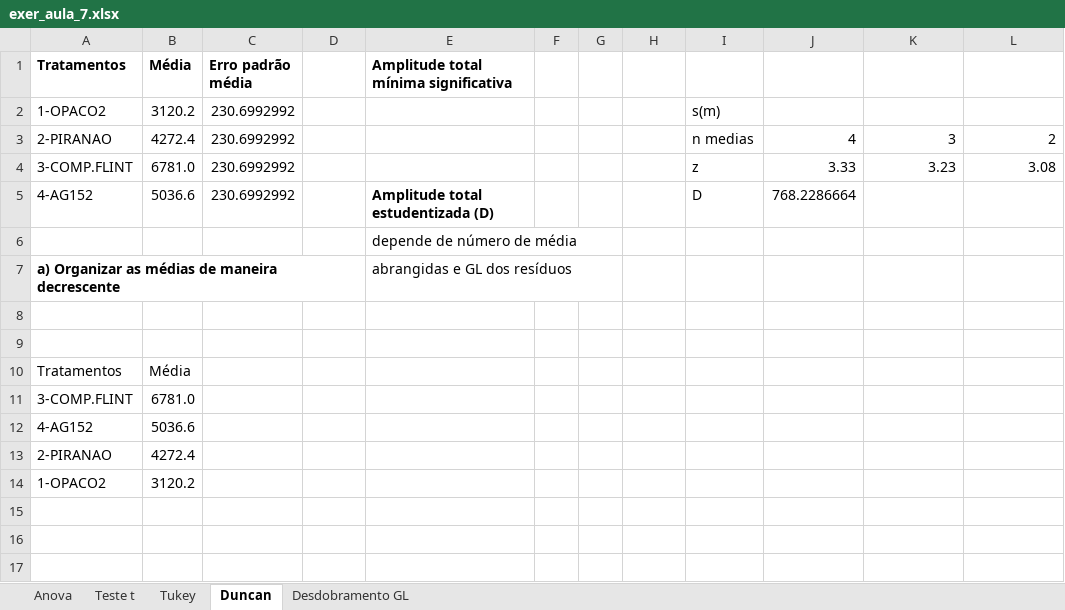
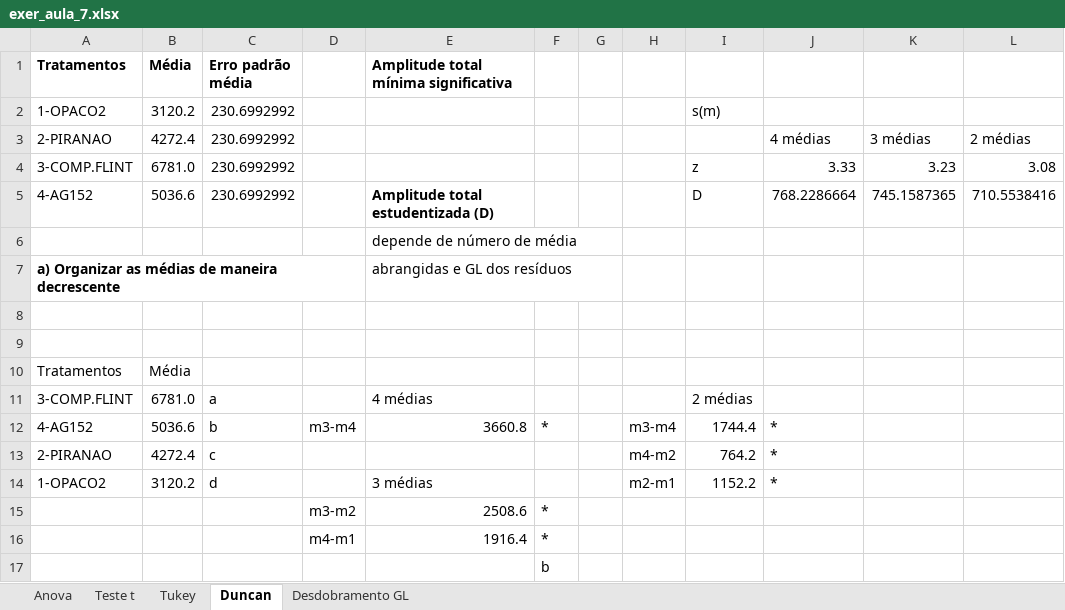
Before and after one commit to arpanosso/experimentacao-agricola-unesp-fcav, an Excel workbook: misc/exer_aula_7.xlsx, sheet Duncan, drawn as a sheet; values as stored, in another font and other column widths than the file's, no borders; charts and pictures not drawn; removed rows and columns are numbered as before the commit, all else as after; the diff names each change by its address in the sheet, - before the commit and + after, or states it on an @@ line.

Commit message:
revisão prova

```diff
--- a/misc/exer_aula_7.xlsx (sheet Duncan)
+++ b/misc/exer_aula_7.xlsx (sheet Duncan)
-I3: n medias
+I3: (empty)
-J3: 4
+J3: 4 médias
-K3: 3
+K3: 3 médias
-L3: 2
+L3: 2 médias
-K5: (empty)
+K5: 745.1587365
-L5: (empty)
+L5: 710.5538416
-C11 (Erro padrão média): (empty)
+C11 (Erro padrão média): a
-E11: (empty)
+E11: 4 médias
-I11: (empty)
+I11: 2 médias
-row 12: 4-AG152 | 5036.6
+row 12: 4-AG152 | 5036.6 | b | m3-m4 | 3660.8 | * |  | m3-m4 | 1744.4 | *
-C13 (Erro padrão média): (empty)
+C13 (Erro padrão média): c
-H13: (empty)
+H13: m4-m2
-I13: (empty)
+I13: 764.2
-J13: (empty)
+J13: *
-row 14: 1-OPACO2 | 3120.2
+row 14: 1-OPACO2 | 3120.2 | d |  | 3 médias |  |  | m2-m1 | 1152.2 | *
+row 15:  |  |  | m3-m2 | 2508.6 | *
+row 16:  |  |  | m4-m1 | 1916.4 | *
+row 17:  |  |  |  |  | b
```
Also changed, not shown: sheet Teste t, formulas that keep their value.
